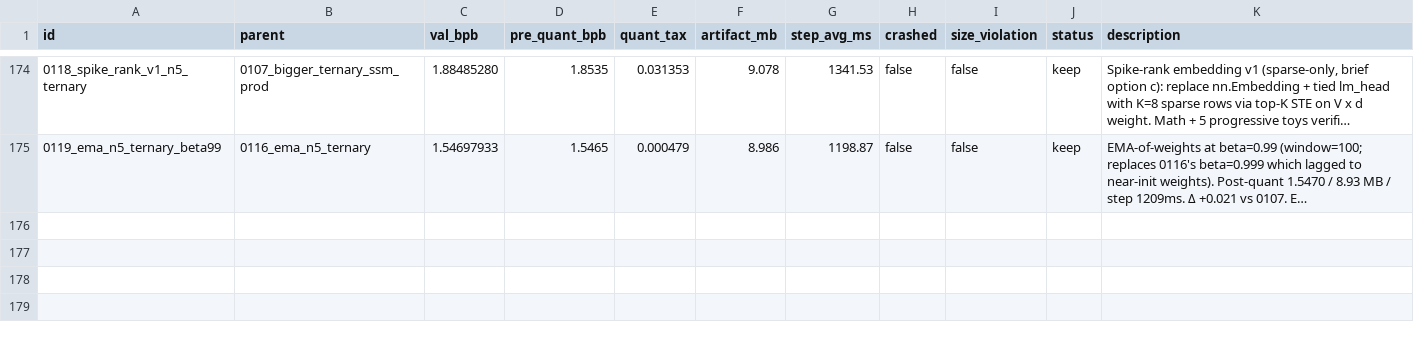
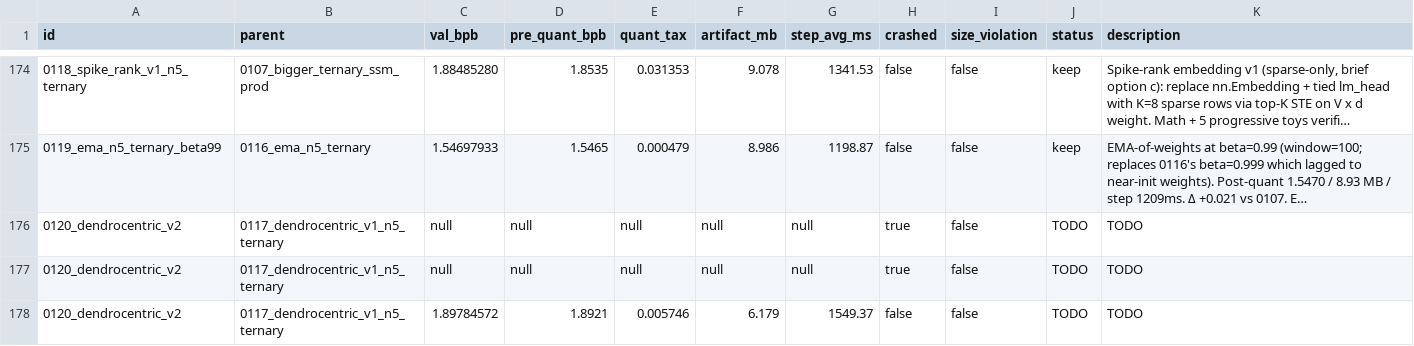
Before and after one commit to potatonyliu/parameter-golf, a TSV file: results.tsv, drawn as a sheet; only a part is shown, gaps mark what is left out; long unchanged cells end in …; the diff names each change by its address in the sheet, - before the commit and + after, or states it on an @@ line.

Commit message:
exp 0120 v2 smoke result: val 1.8978, 6.18 MB (code-verify clean)

```diff
--- a/results.tsv
+++ b/results.tsv
+row 176: 0120_dendrocentric_v2 | 0117_dendrocentric_v1_n5_ternary | null | null | null | null | null | true | false | TODO | TODO
+row 177: 0120_dendrocentric_v2 | 0117_dendrocentric_v1_n5_ternary | null | null | null | null | null | true | false | TODO | TODO
+row 178: 0120_dendrocentric_v2 | 0117_dendrocentric_v1_n5_ternary | 1.89784572 | 1.8921 | 0.005746 | 6.179 | 1549.37 | false | false | TODO | TODO
```
Also changed, not shown: 1 other file.
